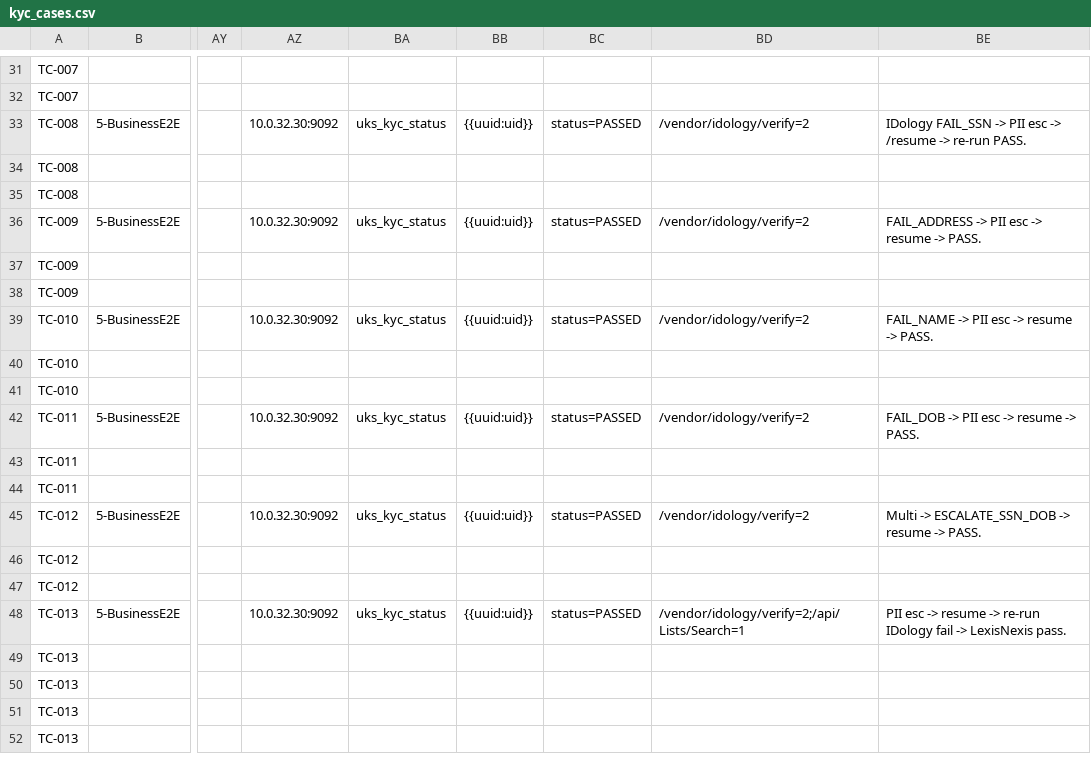
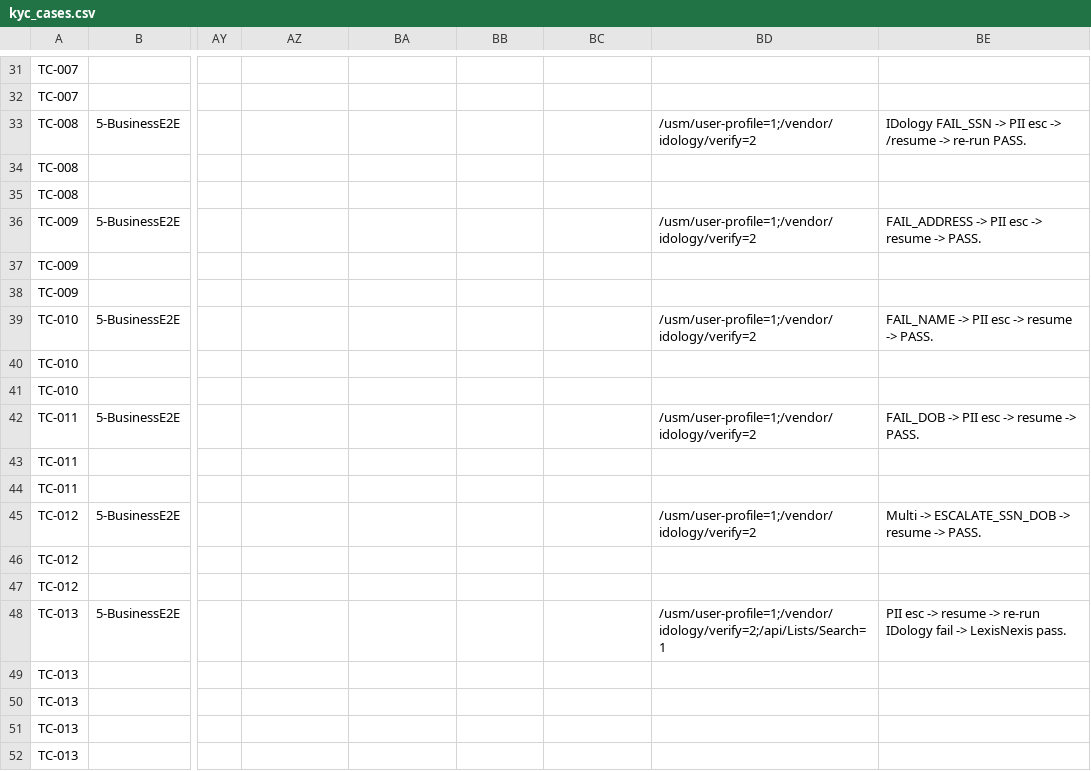
Before and after one commit to BrightMoney-AI/brightmoney-mock-uks, a CSV file: data/kyc_cases.csv, drawn as a sheet; only a part is shown, gaps mark what is left out; the diff covers the shown part only; the diff names each change by its address in the sheet, - before the commit and + after, or states it on an @@ line.

```diff
--- a/data/kyc_cases.csv
+++ b/data/kyc_cases.csv
-AZ33: 10.0.32.30:9092
+AZ33: (empty)
-BA33: uks_kyc_status
+BA33: (empty)
-BB33: {{uuid:uid}}
+BB33: (empty)
-BC33: status=PASSED
+BC33: (empty)
-BD33: /vendor/idology/verify=2
+BD33: /usm/user-profile=1;/vendor/idology/verify=2
-AZ36: 10.0.32.30:9092
+AZ36: (empty)
-BA36: uks_kyc_status
+BA36: (empty)
-BB36: {{uuid:uid}}
+BB36: (empty)
-BC36: status=PASSED
+BC36: (empty)
-BD36: /vendor/idology/verify=2
+BD36: /usm/user-profile=1;/vendor/idology/verify=2
-AZ39: 10.0.32.30:9092
+AZ39: (empty)
-BA39: uks_kyc_status
+BA39: (empty)
-BB39: {{uuid:uid}}
+BB39: (empty)
-BC39: status=PASSED
+BC39: (empty)
-BD39: /vendor/idology/verify=2
+BD39: /usm/user-profile=1;/vendor/idology/verify=2
-AZ42: 10.0.32.30:9092
+AZ42: (empty)
-BA42: uks_kyc_status
+BA42: (empty)
-BB42: {{uuid:uid}}
+BB42: (empty)
-BC42: status=PASSED
+BC42: (empty)
-BD42: /vendor/idology/verify=2
+BD42: /usm/user-profile=1;/vendor/idology/verify=2
-AZ45: 10.0.32.30:9092
+AZ45: (empty)
-BA45: uks_kyc_status
+BA45: (empty)
-BB45: {{uuid:uid}}
+BB45: (empty)
-BC45: status=PASSED
+BC45: (empty)
-BD45: /vendor/idology/verify=2
+BD45: /usm/user-profile=1;/vendor/idology/verify=2
-AZ48: 10.0.32.30:9092
+AZ48: (empty)
-BA48: uks_kyc_status
+BA48: (empty)
-BB48: {{uuid:uid}}
+BB48: (empty)
-BC48: status=PASSED
+BC48: (empty)
-BD48: /vendor/idology/verify=2;/api/Lists/Search=1
+BD48: /usm/user-profile=1;/vendor/idology/verify=2;/api/Lists/Search=1
```
Also changed, not shown: 102 edited cells elsewhere in this file, data/demo_idl_ln_pass.csv, data/test_suite_full.csv.
